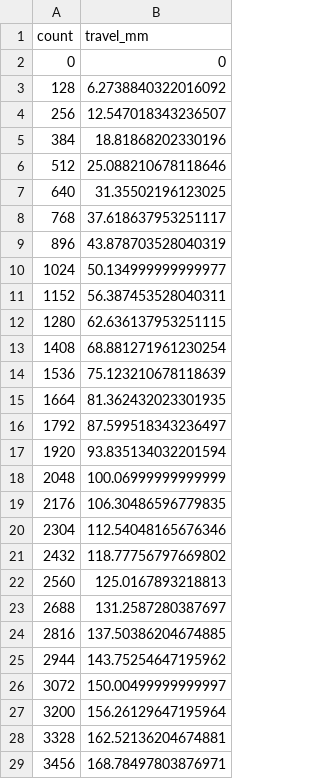
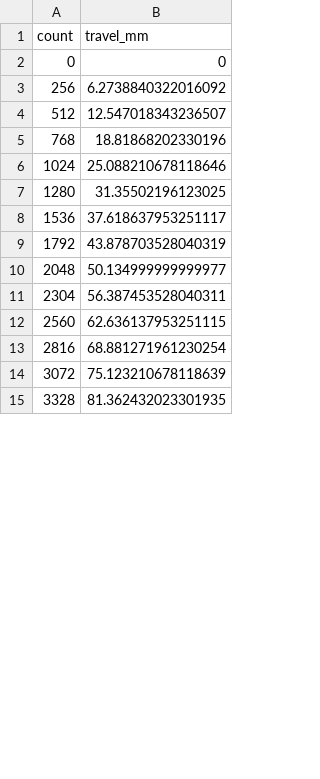
Before and after one commit to sbelakho2/Cutting, a CSV file: engineering/generated/measurement-analysis/synthetic-map.csv, drawn as a sheet; only a part is shown; the diff covers the shown part only.

```diff
--- a/engineering/generated/measurement-analysis/synthetic-map.csv
+++ b/engineering/generated/measurement-analysis/synthetic-map.csv
@@ -2,28 +2,14 @@ count,travel_mm
 0,0
-128,6.2738840322016092
-256,12.547018343236507
-384,18.81868202330196
-512,25.088210678118646
-640,31.35502196123025
-768,37.618637953251117
-896,43.878703528040319
-1024,50.134999999999977
-1152,56.387453528040311
-1280,62.636137953251115
-1408,68.881271961230254
-1536,75.123210678118639
-1664,81.362432023301935
-1792,87.599518343236497
-1920,93.835134032201594
-2048,100.06999999999999
-2176,106.30486596779835
-2304,112.54048165676346
-2432,118.77756797669802
-2560,125.0167893218813
-2688,131.2587280387697
-2816,137.50386204674885
-2944,143.75254647195962
-3072,150.00499999999997
-3200,156.26129647195964
-3328,162.52136204674881
-3456,168.78497803876971
+256,6.2738840322016092
+512,12.547018343236507
+768,18.81868202330196
+1024,25.088210678118646
+1280,31.35502196123025
+1536,37.618637953251117
+1792,43.878703528040319
+2048,50.134999999999977
+2304,56.387453528040311
+2560,62.636137953251115
+2816,68.881271961230254
+3072,75.123210678118639
+3328,81.362432023301935
```
Also changed, not shown: 16 added rows, 2 removed rows and 3 edited cells elsewhere in this file, engineering/generated/measurement-analysis/checks.csv, engineering/generated/measurement-analysis/raw-error-budget.csv, 19 other files.
